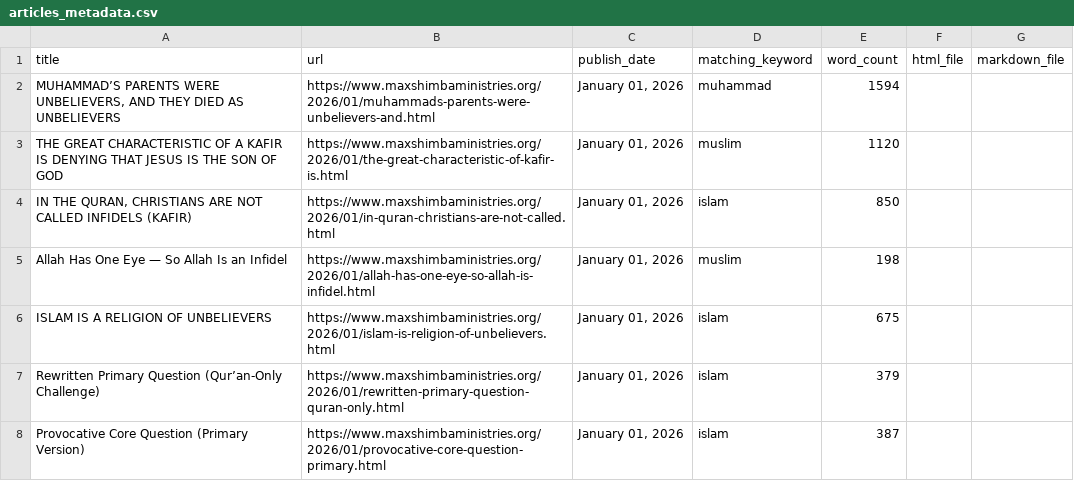
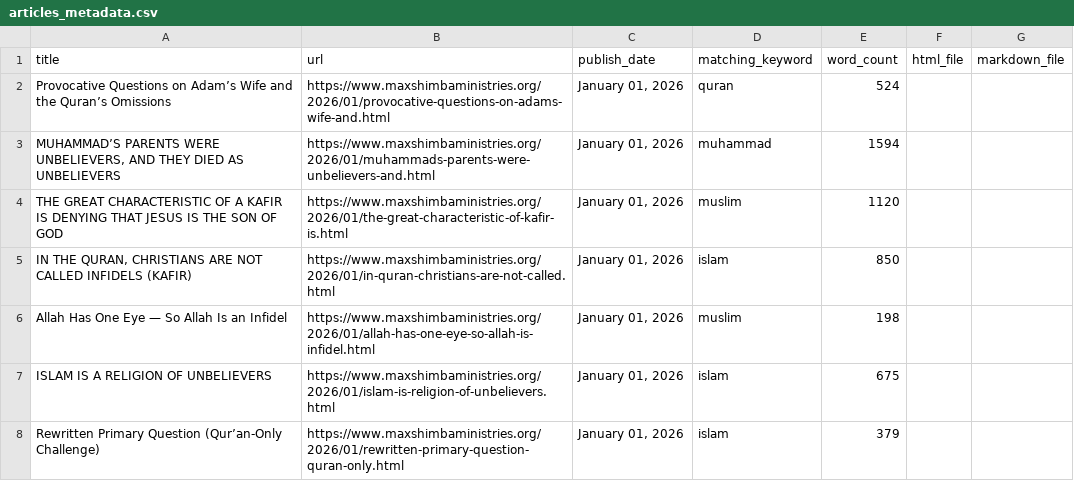
Before and after one commit to lioneltchami/islamicdilemma, a CSV file: articles_archive/exports/articles_metadata.csv, drawn as a sheet; only a part is shown; the shorter side is filled out with more unchanged rows; the diff names each change by its address in the sheet, - before the commit and + after, or states it on an @@ line.

```diff
--- a/articles_archive/exports/articles_metadata.csv
+++ b/articles_archive/exports/articles_metadata.csv
+row 2: Provocative Questions on Adam’s Wife and the Quran’s Omissions | https://www.maxshimbaministries.org/2026/01/provocative-questions-on-adams-wife-and.html | January 01, 2026 | quran | 524
```
Also changed, not shown: 6 other files.
